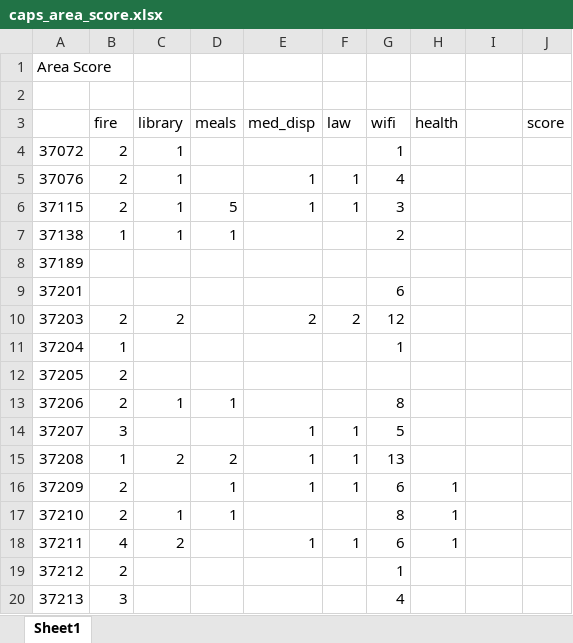
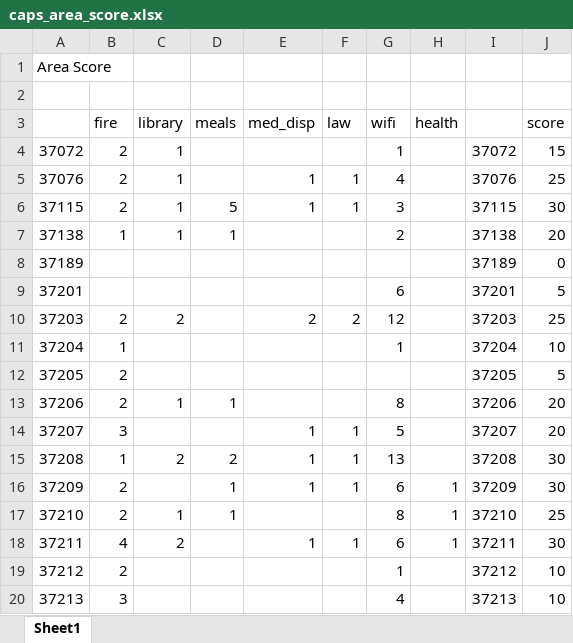
Before and after one commit to Luna-Agora/caps, an Excel workbook: caps_area_score.xlsx, sheet Sheet1, drawn as a sheet; only a part is shown; values as stored, in another font and other column widths than the file's, no borders; the diff covers the shown part only; the diff names each change by its address in the sheet, - before the commit and + after, or states it on an @@ line.

```diff
--- a/caps_area_score.xlsx (sheet Sheet1)
+++ b/caps_area_score.xlsx (sheet Sheet1)
-I4: (empty)
+I4: 37072
-J4 (score): (empty)
+J4 (score): 15
-I5: (empty)
+I5: 37076
-J5 (score): (empty)
+J5 (score): 25
-I6: (empty)
+I6: 37115
-J6 (score): (empty)
+J6 (score): 30
-I7: (empty)
+I7: 37138
-J7 (score): (empty)
+J7 (score): 20
-I8: (empty)
+I8: 37189
-J8 (score): (empty)
+J8 (score): 0
-I9: (empty)
+I9: 37201
-J9 (score): (empty)
+J9 (score): 5
-I10: (empty)
+I10: 37203
-J10 (score): (empty)
+J10 (score): 25
-I11: (empty)
+I11: 37204
-J11 (score): (empty)
+J11 (score): 10
-I12: (empty)
+I12: 37205
-J12 (score): (empty)
+J12 (score): 5
-I13: (empty)
+I13: 37206
-J13:J14 (score): (empty)
+J13:J14 (score): 20
-I14: (empty)
+I14: 37207
-I15: (empty)
+I15: 37208
-J15:J16 (score): (empty)
+J15:J16 (score): 30
-I16: (empty)
+I16: 37209
-I17: (empty)
+I17: 37210
-J17 (score): (empty)
+J17 (score): 25
-I18: (empty)
+I18: 37211
-J18 (score): (empty)
+J18 (score): 30
-I19: (empty)
+I19: 37212
-J19:J20 (score): (empty)
+J19:J20 (score): 10
-I20: (empty)
+I20: 37213
```
Also changed, not shown: 18 edited cells elsewhere in this sheet, 13 other files.
